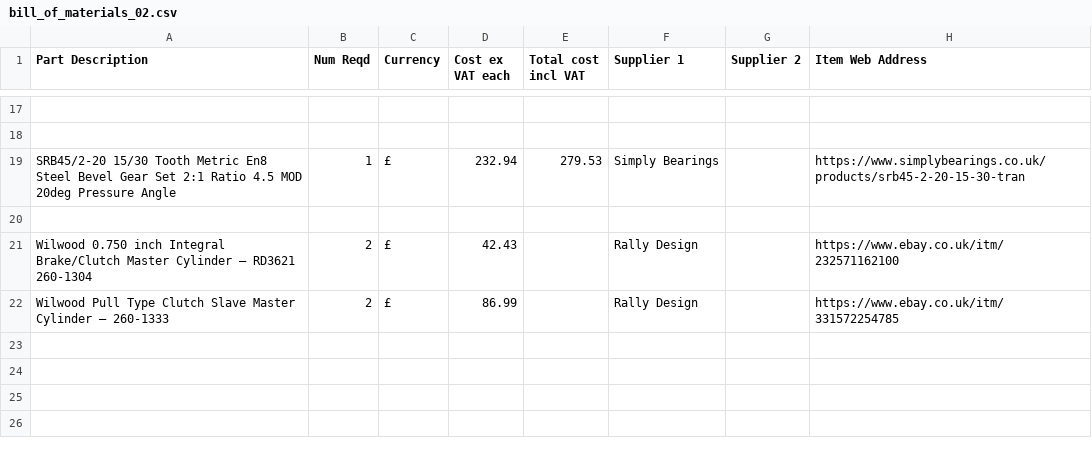
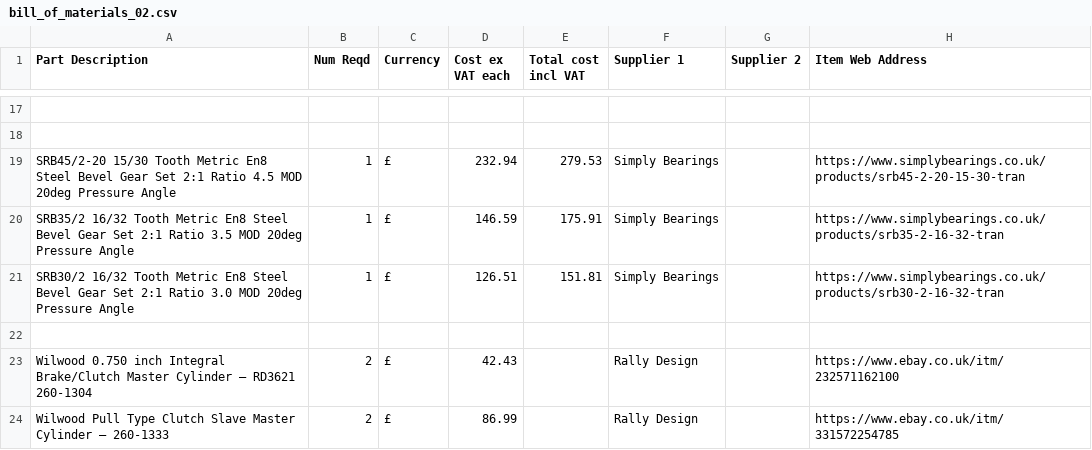
Before and after one commit to paddygoat/PLANTINATOR_2026, a CSV file: bill_of_materials_02.csv, drawn as a sheet; only a part is shown, gaps mark what is left out; the diff names each change by its address in the sheet, - before the commit and + after, or states it on an @@ line.

Commit message:
Add files via upload

```diff
--- a/bill_of_materials_02.csv
+++ b/bill_of_materials_02.csv
+row 20: SRB35/2 16/32 Tooth Metric En8 Steel Bevel Gear Set 2:1 Ratio 3.5 MOD 20deg Pressure Angle | 1 | £ | 146.59 | 175.91 | Simply Bearings |  | https://www.simplybearings.co.uk/products/srb35-2-16-32-tran
+row 21: SRB30/2 16/32 Tooth Metric En8 Steel Bevel Gear Set 2:1 Ratio 3.0 MOD 20deg Pressure Angle | 1 | £ | 126.51 | 151.81 | Simply Bearings |  | https://www.simplybearings.co.uk/products/srb30-2-16-32-tran
```
